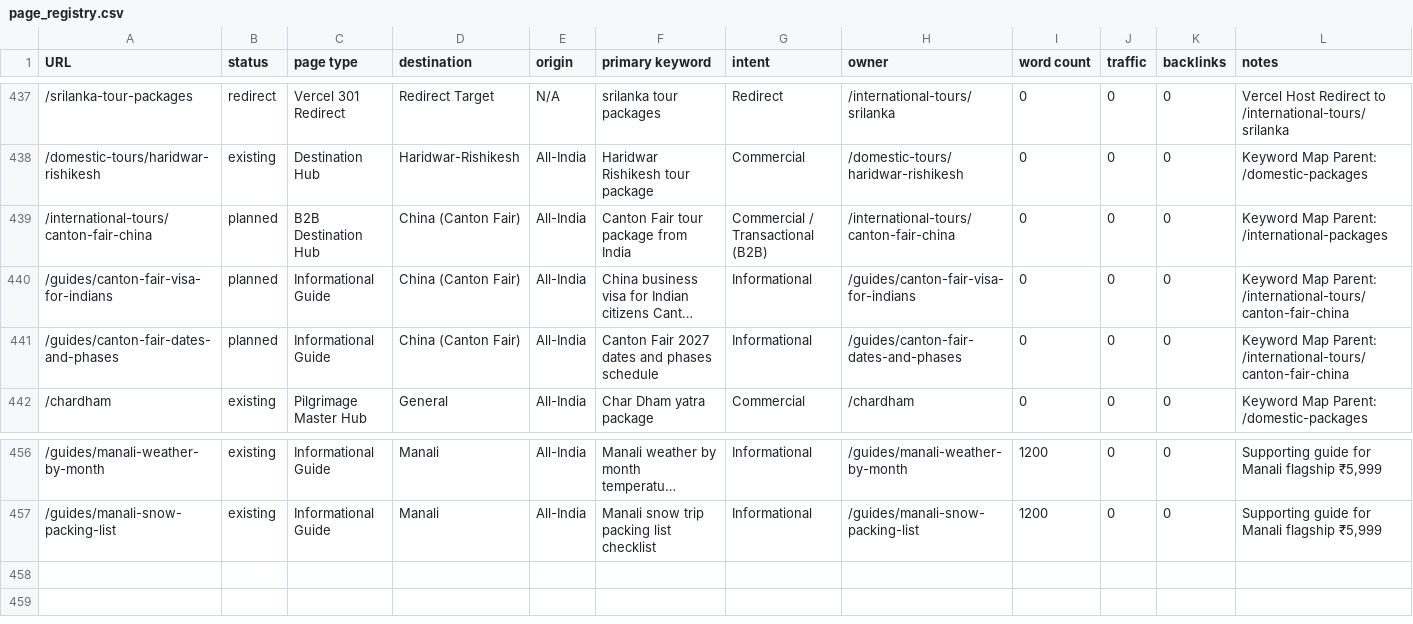
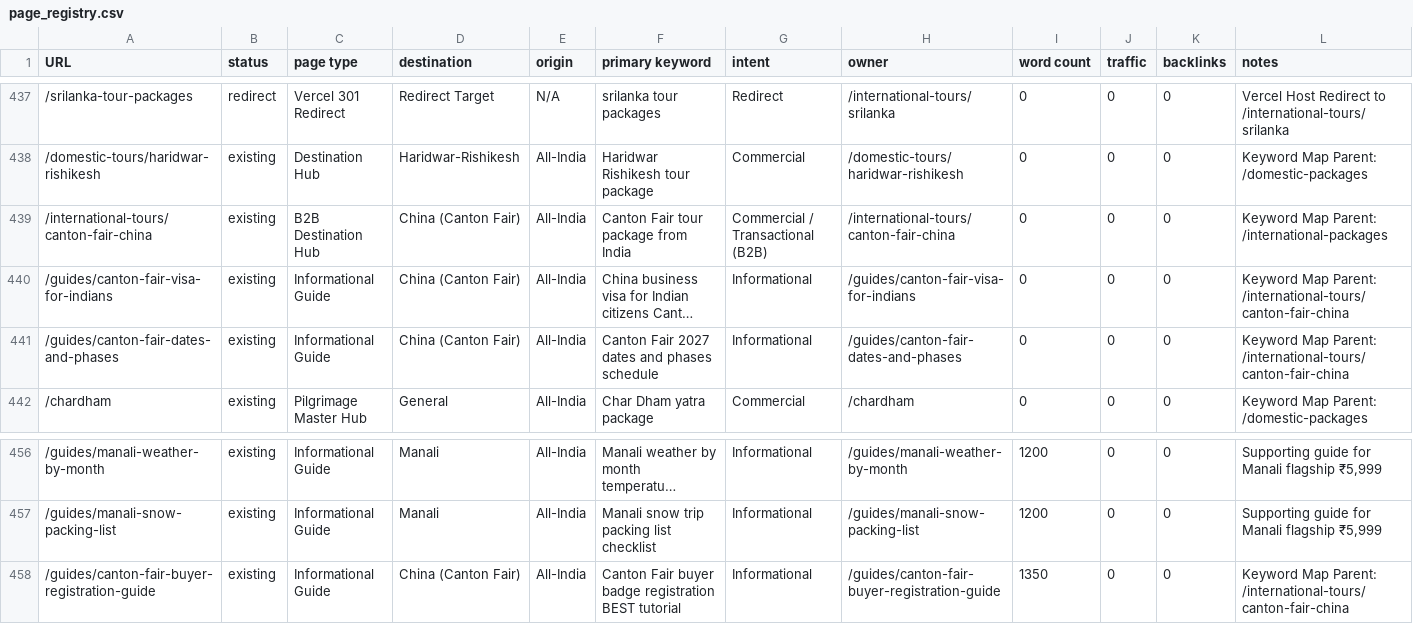
Before and after one commit to Priyanshu4216/rudraksh-safar, a CSV file: seo-data/page_registry.csv, drawn as a sheet; only a part is shown, gaps mark what is left out; long unchanged cells end in …; the diff names each change by its address in the sheet, - before the commit and + after, or states it on an @@ line.

Commit message:
feat(canton): complete Step 8 Canton Fair B2B hub, trade quotation form, and 3 sourcing guides

```diff
--- a/seo-data/page_registry.csv
+++ b/seo-data/page_registry.csv
-B439:B441 (status): planned
+B439:B441 (status): existing
+row 458: /guides/canton-fair-buyer-registration-guide | existing | Informational Guide | China (Canton Fair) | All-India | Canton Fair buyer badge registration BEST tutorial | Informational | /guides/canton-fair-buyer-registration-guide | 1350 | 0 | 0 | Keyword Map Parent: /international-tours/canton-fair-china
```
Also changed, not shown: 14 other files.
